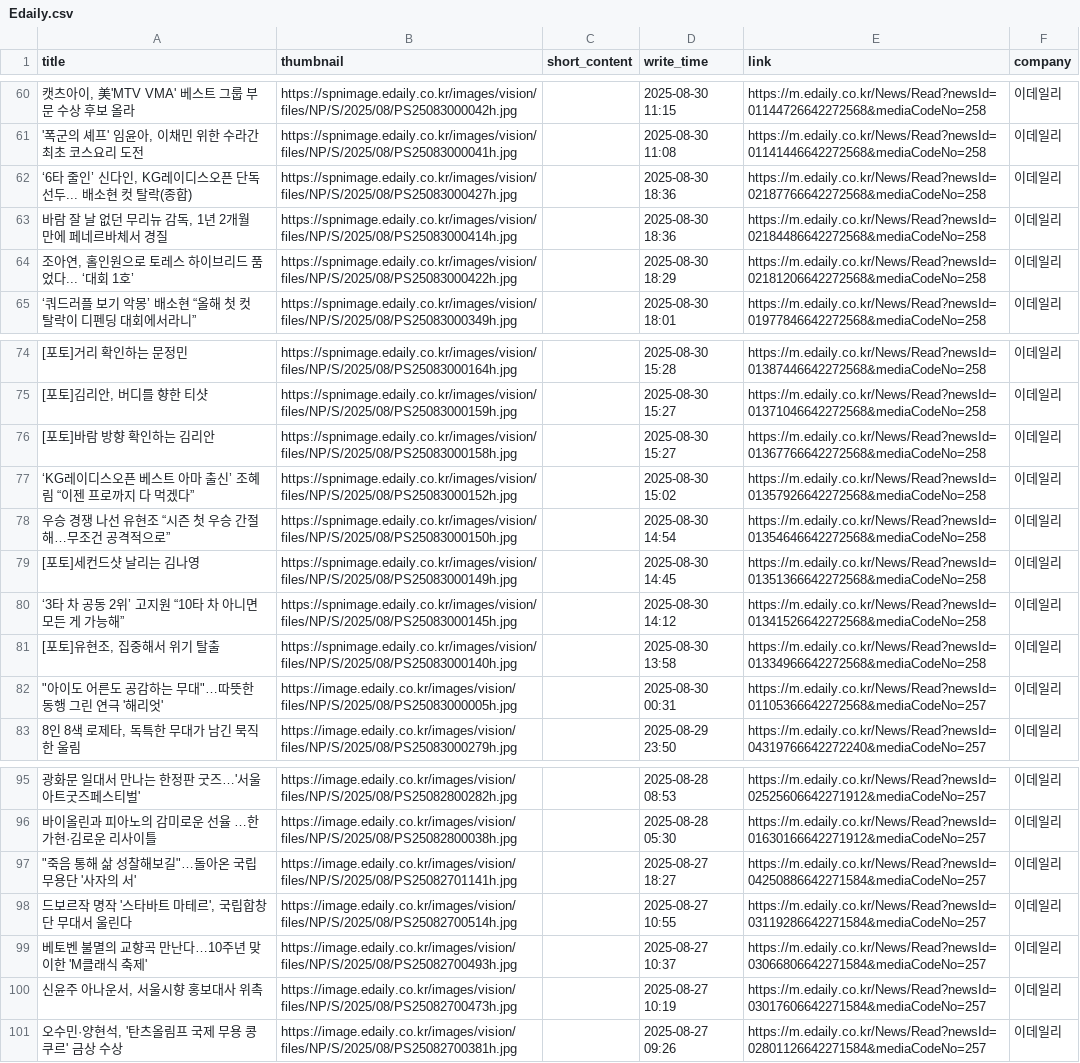
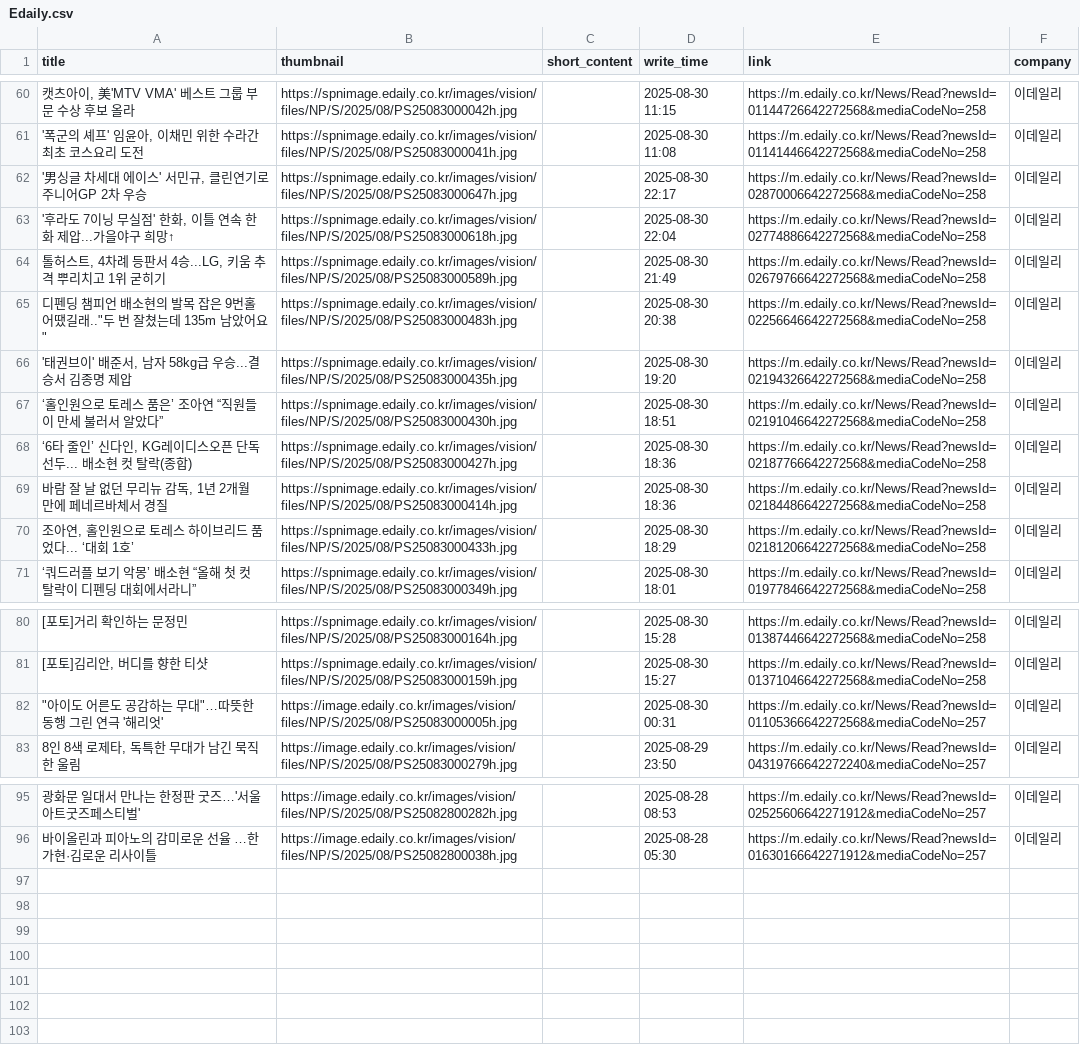
Before and after one commit to Leehyeongseok010802/Python_TWC, a CSV file: Completed_csv/Edaily.csv, drawn as a sheet; only a part is shown, gaps mark what is left out; removed rows and columns are numbered as before the commit, all else as after; the diff covers the shown part only; the diff names each change by its address in the sheet, - before the commit and + after, or states it on an @@ line.

```diff
--- a/Completed_csv/Edaily.csv
+++ b/Completed_csv/Edaily.csv
+row 62: '男싱글 차세대 에이스' 서민규, 클린연기로 주니어GP 2차 우승 | https://spnimage.edaily.co.kr/images/vision/files/NP/S/2025/08/PS25083000647h.jpg |  | 2025-08-30 22:17 | https://m.edaily.co.kr/News/Read?newsId=02870006642272568&mediaCodeNo=258 | 이데일리
+row 63: '후라도 7이닝 무실점' 한화, 이틀 연속 한화 제압...가을야구 희망↑ | https://spnimage.edaily.co.kr/images/vision/files/NP/S/2025/08/PS25083000618h.jpg |  | 2025-08-30 22:04 | https://m.edaily.co.kr/News/Read?newsId=02774886642272568&mediaCodeNo=258 | 이데일리
+row 64: 톨허스트, 4차례 등판서 4승...LG, 키움 추격 뿌리치고 1위 굳히기 | https://spnimage.edaily.co.kr/images/vision/files/NP/S/2025/08/PS25083000589h.jpg |  | 2025-08-30 21:49 | https://m.edaily.co.kr/News/Read?newsId=02679766642272568&mediaCodeNo=258 | 이데일리
+row 65: 디펜딩 챔피언 배소현의 발목 잡은 9번홀 어땠길래.."두 번 잘쳤는데 135m 남았어요" | https://spnimage.edaily.co.kr/images/vision/files/NP/S/2025/08/PS25083000483h.jpg |  | 2025-08-30 20:38 | https://m.edaily.co.kr/News/Read?newsId=02256646642272568&mediaCodeNo=258 | 이데일리
+row 66: '태권브이' 배준서, 남자 58kg급 우승...결승서 김종명 제압 | https://spnimage.edaily.co.kr/images/vision/files/NP/S/2025/08/PS25083000435h.jpg |  | 2025-08-30 19:20 | https://m.edaily.co.kr/News/Read?newsId=02194326642272568&mediaCodeNo=258 | 이데일리
+row 67: ‘홀인원으로 토레스 품은’ 조아연 “직원들이 만세 불러서 알았다” | https://spnimage.edaily.co.kr/images/vision/files/NP/S/2025/08/PS25083000430h.jpg |  | 2025-08-30 18:51 | https://m.edaily.co.kr/News/Read?newsId=02191046642272568&mediaCodeNo=258 | 이데일리
-B70 (thumbnail): https://spnimage.edaily.co.kr/images/vision/files/NP/S/2025/08/PS25083000422h.jpg
+B70 (thumbnail): https://spnimage.edaily.co.kr/images/vision/files/NP/S/2025/08/PS25083000433h.jpg
-row 76: [포토]바람 방향 확인하는 김리안 | https://spnimage.edaily.co.kr/images/vision/files/NP/S/2025/08/PS25083000158h.jpg |  | 2025-08-30 15:27 | https://m.edaily.co.kr/News/Read?newsId=01367766642272568&mediaCodeNo=258 | 이데일리
-row 77: ‘KG레이디스오픈 베스트 아마 출신’ 조혜림 “이젠 프로까지 다 먹겠다” | https://spnimage.edaily.co.kr/images/vision/files/NP/S/2025/08/PS25083000152h.jpg |  | 2025-08-30 15:02 | https://m.edaily.co.kr/News/Read?newsId=01357926642272568&mediaCodeNo=258 | 이데일리
-row 78: 우승 경쟁 나선 유현조 “시즌 첫 우승 간절해…무조건 공격적으로” | https://spnimage.edaily.co.kr/images/vision/files/NP/S/2025/08/PS25083000150h.jpg |  | 2025-08-30 14:54 | https://m.edaily.co.kr/News/Read?newsId=01354646642272568&mediaCodeNo=258 | 이데일리
-row 79: [포토]세컨드샷 날리는 김나영 | https://spnimage.edaily.co.kr/images/vision/files/NP/S/2025/08/PS25083000149h.jpg |  | 2025-08-30 14:45 | https://m.edaily.co.kr/News/Read?newsId=01351366642272568&mediaCodeNo=258 | 이데일리
-row 80: ‘3타 차 공동 2위’ 고지원 “10타 차 아니면 모든 게 가능해” | https://spnimage.edaily.co.kr/images/vision/files/NP/S/2025/08/PS25083000145h.jpg |  | 2025-08-30 14:12 | https://m.edaily.co.kr/News/Read?newsId=01341526642272568&mediaCodeNo=258 | 이데일리
-row 81: [포토]유현조, 집중해서 위기 탈출 | https://spnimage.edaily.co.kr/images/vision/files/NP/S/2025/08/PS25083000140h.jpg |  | 2025-08-30 13:58 | https://m.edaily.co.kr/News/Read?newsId=01334966642272568&mediaCodeNo=258 | 이데일리
-row 97: "죽음 통해 삶 성찰해보길"…돌아온 국립무용단 '사자의 서' | https://image.edaily.co.kr/images/vision/files/NP/S/2025/08/PS25082701141h.jpg |  | 2025-08-27 18:27 | https://m.edaily.co.kr/News/Read?newsId=04250886642271584&mediaCodeNo=257 | 이데일리
-row 98: 드보르작 명작 '스타바트 마테르', 국립합창단 무대서 울린다 | https://image.edaily.co.kr/images/vision/files/NP/S/2025/08/PS25082700514h.jpg |  | 2025-08-27 10:55 | https://m.edaily.co.kr/News/Read?newsId=03119286642271584&mediaCodeNo=257 | 이데일리
-row 99: 베토벤 불멸의 교향곡 만난다…10주년 맞이한 'M클래식 축제' | https://image.edaily.co.kr/images/vision/files/NP/S/2025/08/PS25082700493h.jpg |  | 2025-08-27 10:37 | https://m.edaily.co.kr/News/Read?newsId=03066806642271584&mediaCodeNo=257 | 이데일리
-row 100: 신윤주 아나운서, 서울시향 홍보대사 위촉 | https://image.edaily.co.kr/images/vision/files/NP/S/2025/08/PS25082700473h.jpg |  | 2025-08-27 10:19 | https://m.edaily.co.kr/News/Read?newsId=03017606642271584&mediaCodeNo=257 | 이데일리
-row 101: 오수민·양현석, '탄츠올림프 국제 무용 콩쿠르' 금상 수상 | https://image.edaily.co.kr/images/vision/files/NP/S/2025/08/PS25082700381h.jpg |  | 2025-08-27 09:26 | https://m.edaily.co.kr/News/Read?newsId=02801126642271584&mediaCodeNo=257 | 이데일리
```
Also changed, not shown: 2 added rows and 2 removed rows elsewhere in this file, Completed_csv/AsiaToday.csv, Completed_csv/KBS.csv, 14 other files.
